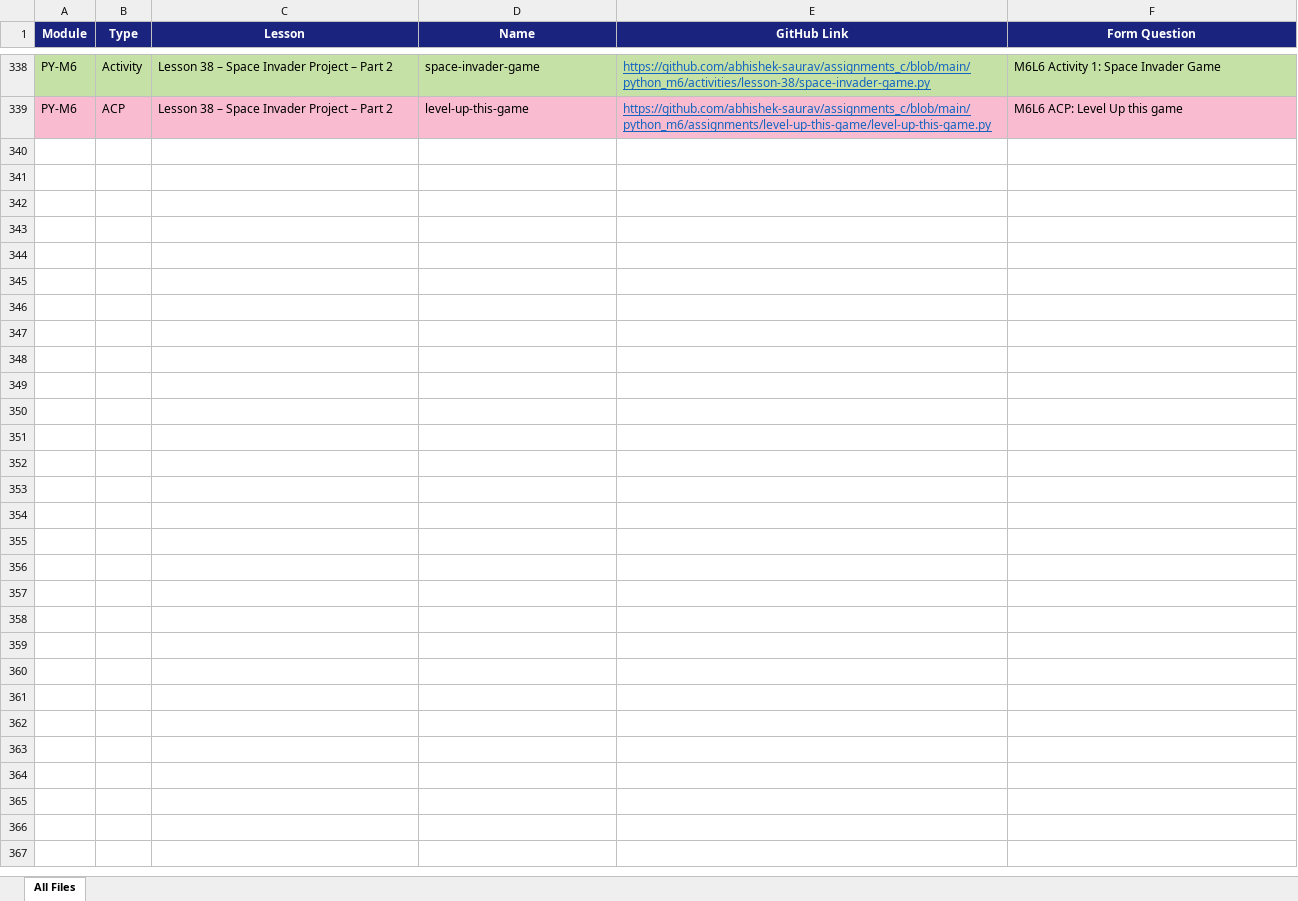
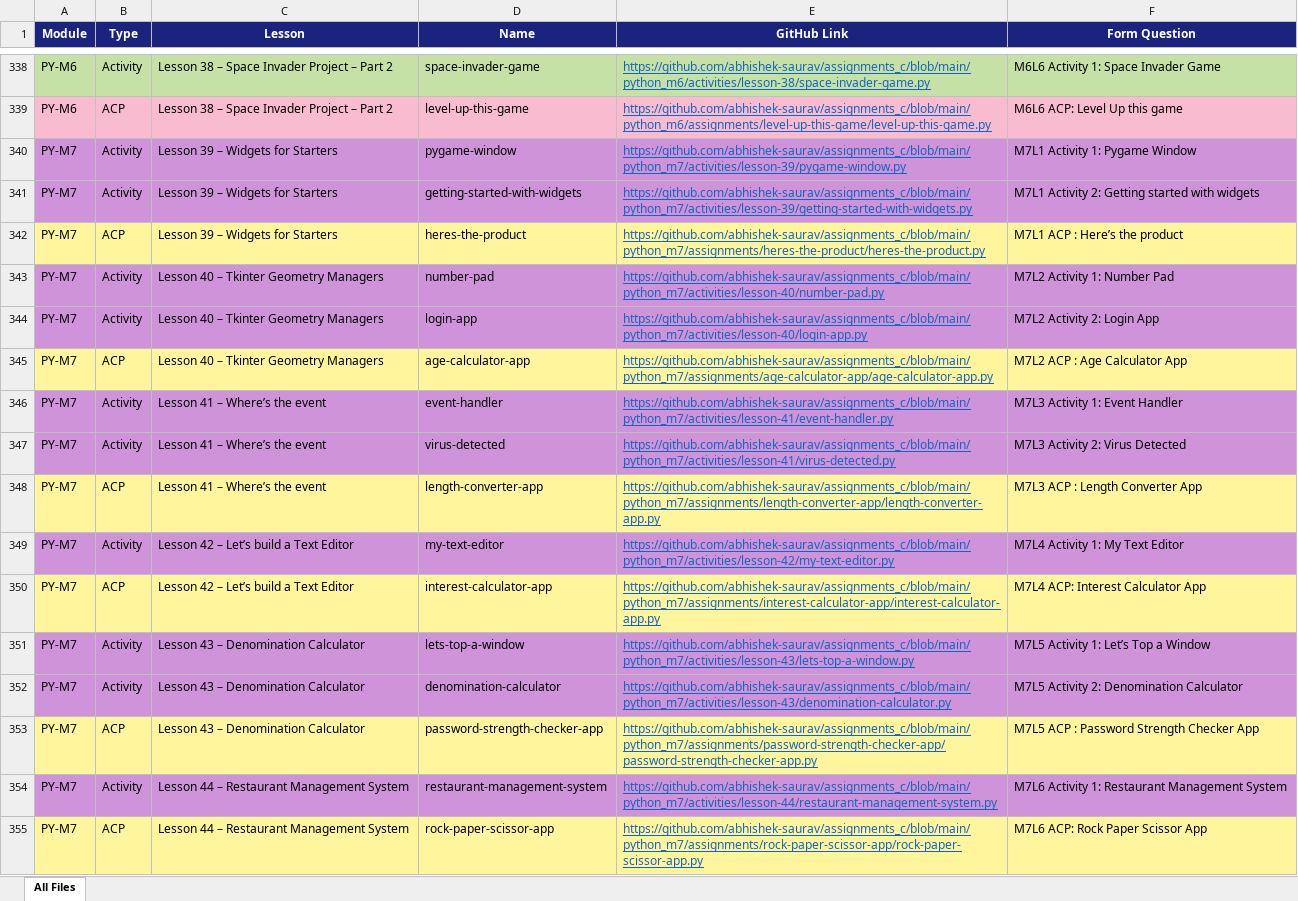
Before and after one commit to abhishek-saurav/assignments_c, an Excel workbook: assignments_links.xlsx, sheet All Files, drawn as a sheet; only a part is shown, gaps mark what is left out; values as stored, in another font and other column widths than the file's, no borders; the diff names each change by its address in the sheet, - before the commit and + after, or states it on an @@ line.

Commit message:
Add Python M7 - GUI using Python Tkinter activities and ACPs

```diff
--- a/assignments_links.xlsx (sheet All Files)
+++ b/assignments_links.xlsx (sheet All Files)
+row 340: PY-M7 | Activity | Lesson 39 – Widgets for Starters | pygame-window | https://github.com/abhishek-saurav/assignments_c/blob/main/python_m7/activities/lesson-39/pygame-window.py | M7L1 Activity 1: Pygame Window
+row 341: PY-M7 | Activity | Lesson 39 – Widgets for Starters | getting-started-with-widgets | https://github.com/abhishek-saurav/assignments_c/blob/main/python_m7/activities/lesson-39/getting-started-with-widgets.py | M7L1 Activity 2: Getting started with widgets
+row 342: PY-M7 | ACP | Lesson 39 – Widgets for Starters | heres-the-product | https://github.com/abhishek-saurav/assignments_c/blob/main/python_m7/assignments/heres-the-product/heres-the-product.py | M7L1 ACP : Here’s the product
+row 343: PY-M7 | Activity | Lesson 40 – Tkinter Geometry Managers | number-pad | https://github.com/abhishek-saurav/assignments_c/blob/main/python_m7/activities/lesson-40/number-pad.py | M7L2 Activity 1: Number Pad
+row 344: PY-M7 | Activity | Lesson 40 – Tkinter Geometry Managers | login-app | https://github.com/abhishek-saurav/assignments_c/blob/main/python_m7/activities/lesson-40/login-app.py | M7L2 Activity 2: Login App
+row 345: PY-M7 | ACP | Lesson 40 – Tkinter Geometry Managers | age-calculator-app | https://github.com/abhishek-saurav/assignments_c/blob/main/python_m7/assignments/age-calculator-app/age-calculator-app.py | M7L2 ACP : Age Calculator App
+row 346: PY-M7 | Activity | Lesson 41 – Where’s the event | event-handler | https://github.com/abhishek-saurav/assignments_c/blob/main/python_m7/activities/lesson-41/event-handler.py | M7L3 Activity 1: Event Handler
+row 347: PY-M7 | Activity | Lesson 41 – Where’s the event | virus-detected | https://github.com/abhishek-saurav/assignments_c/blob/main/python_m7/activities/lesson-41/virus-detected.py | M7L3 Activity 2: Virus Detected
+row 348: PY-M7 | ACP | Lesson 41 – Where’s the event | length-converter-app | https://github.com/abhishek-saurav/assignments_c/blob/main/python_m7/assignments/length-converter-app/length-converter-app.py | M7L3 ACP : Length Converter App
+row 349: PY-M7 | Activity | Lesson 42 – Let’s build a Text Editor | my-text-editor | https://github.com/abhishek-saurav/assignments_c/blob/main/python_m7/activities/lesson-42/my-text-editor.py | M7L4 Activity 1: My Text Editor
+row 350: PY-M7 | ACP | Lesson 42 – Let’s build a Text Editor | interest-calculator-app | https://github.com/abhishek-saurav/assignments_c/blob/main/python_m7/assignments/interest-calculator-app/interest-calculator-app.py | M7L4 ACP: Interest Calculator App
+row 351: PY-M7 | Activity | Lesson 43 – Denomination Calculator | lets-top-a-window | https://github.com/abhishek-saurav/assignments_c/blob/main/python_m7/activities/lesson-43/lets-top-a-window.py | M7L5 Activity 1: Let’s Top a Window
+row 352: PY-M7 | Activity | Lesson 43 – Denomination Calculator | denomination-calculator | https://github.com/abhishek-saurav/assignments_c/blob/main/python_m7/activities/lesson-43/denomination-calculator.py | M7L5 Activity 2: Denomination Calculator
+row 353: PY-M7 | ACP | Lesson 43 – Denomination Calculator | password-strength-checker-app | https://github.com/abhishek-saurav/assignments_c/blob/main/python_m7/assignments/password-strength-checker-app/password-strength-checker-app.py | M7L5 ACP : Password Strength Checker App
+row 354: PY-M7 | Activity | Lesson 44 – Restaurant Management System | restaurant-management-system | https://github.com/abhishek-saurav/assignments_c/blob/main/python_m7/activities/lesson-44/restaurant-management-system.py | M7L6 Activity 1: Restaurant Management System
+row 355: PY-M7 | ACP | Lesson 44 – Restaurant Management System | rock-paper-scissor-app | https://github.com/abhishek-saurav/assignments_c/blob/main/python_m7/assignments/rock-paper-scissor-app/rock-paper-scissor-app.py | M7L6 ACP: Rock Paper Scissor App
```
Also changed, not shown: 19 other files.
